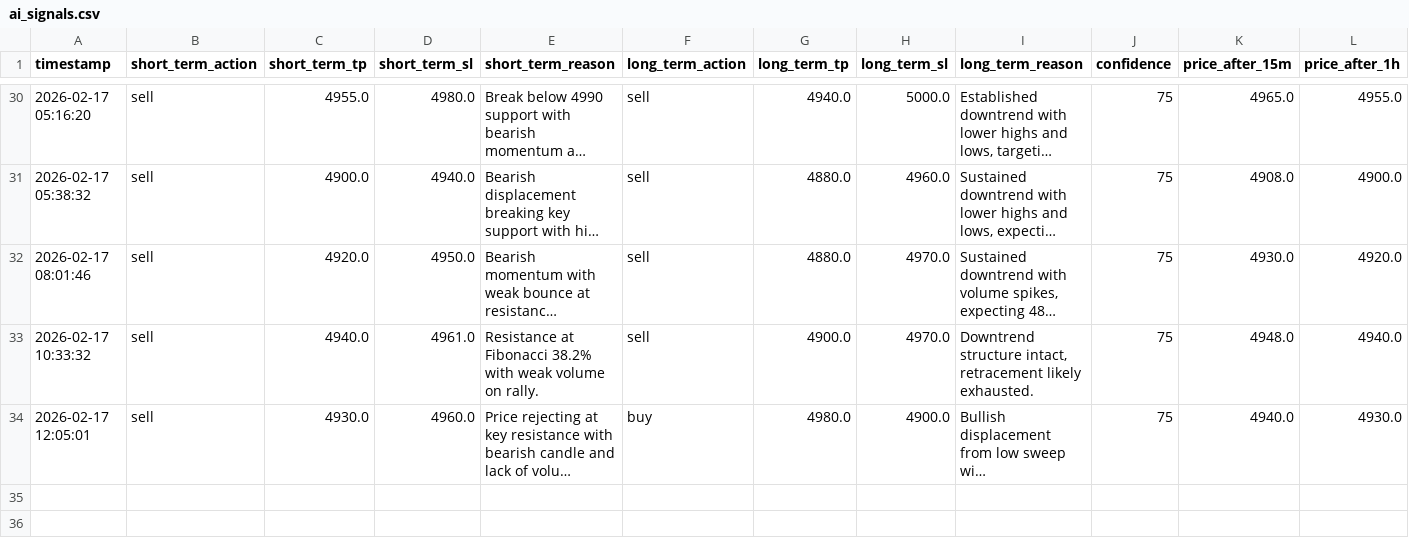
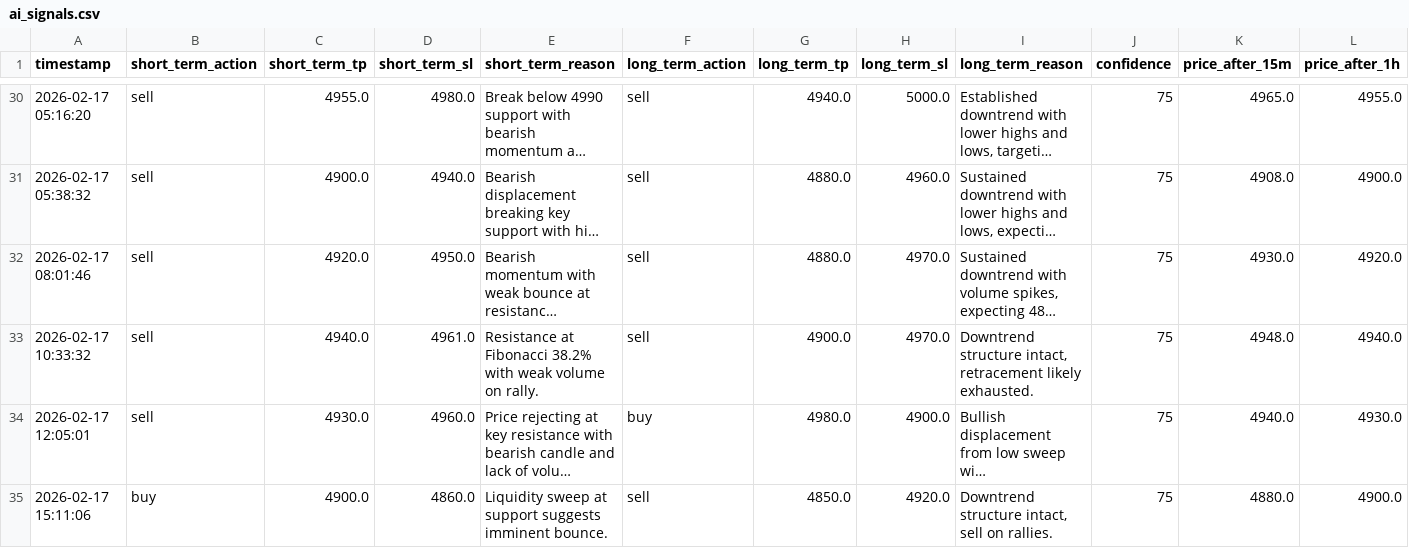
Before and after one commit to jjlabor832026-ui/ai-xau-signals, a CSV file: ai_signals.csv, drawn as a sheet; only a part is shown, gaps mark what is left out; long unchanged cells end in …; rows hold the shown columns only; the diff names each change by its address in the sheet, - before the commit and + after, or states it on an @@ line.

```diff
--- a/ai_signals.csv
+++ b/ai_signals.csv
+row 35: 2026-02-17 15:11:06 | buy | 4900.0 | 4860.0 | Liquidity sweep at support suggests imminent bounce. | sell | 4850.0 | 4920.0 | Downtrend structure intact, sell on rallies. | 75 | 4880.0 | 4900.0
```
